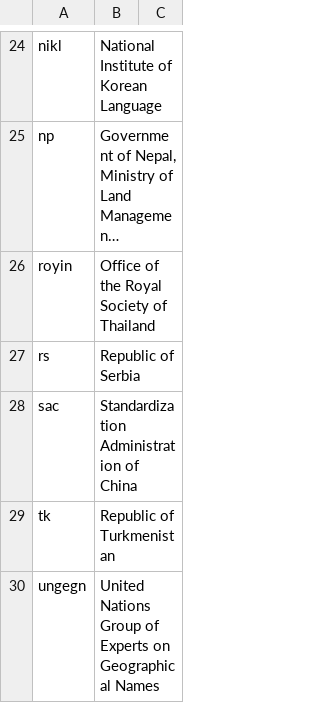
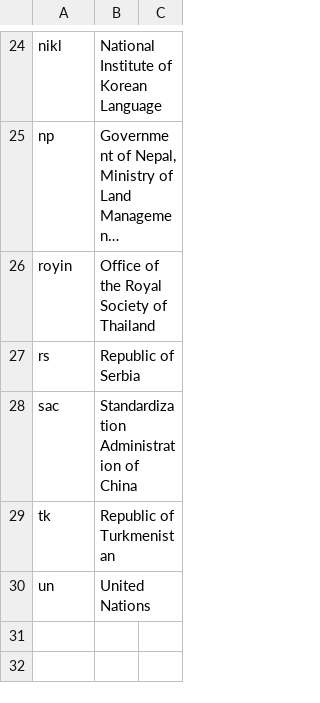
Before and after one commit to CalConnect/csd-transcription-systems, a CSV file: sources/data/authority-codes.csv, drawn as a sheet; only a part is shown, gaps mark what is left out; long unchanged cells end in ….

```diff
--- a/sources/data/authority-codes.csv
+++ b/sources/data/authority-codes.csv
@@ -29,2 +29,2 @@ sac,Standardization Administration of China,
 tk,Republic of Turkmenistan,
-ungegn,United Nations Group of Experts on Geographical Names,
+un,United Nations,
```
Also changed, not shown: sources/data/codes.csv.
